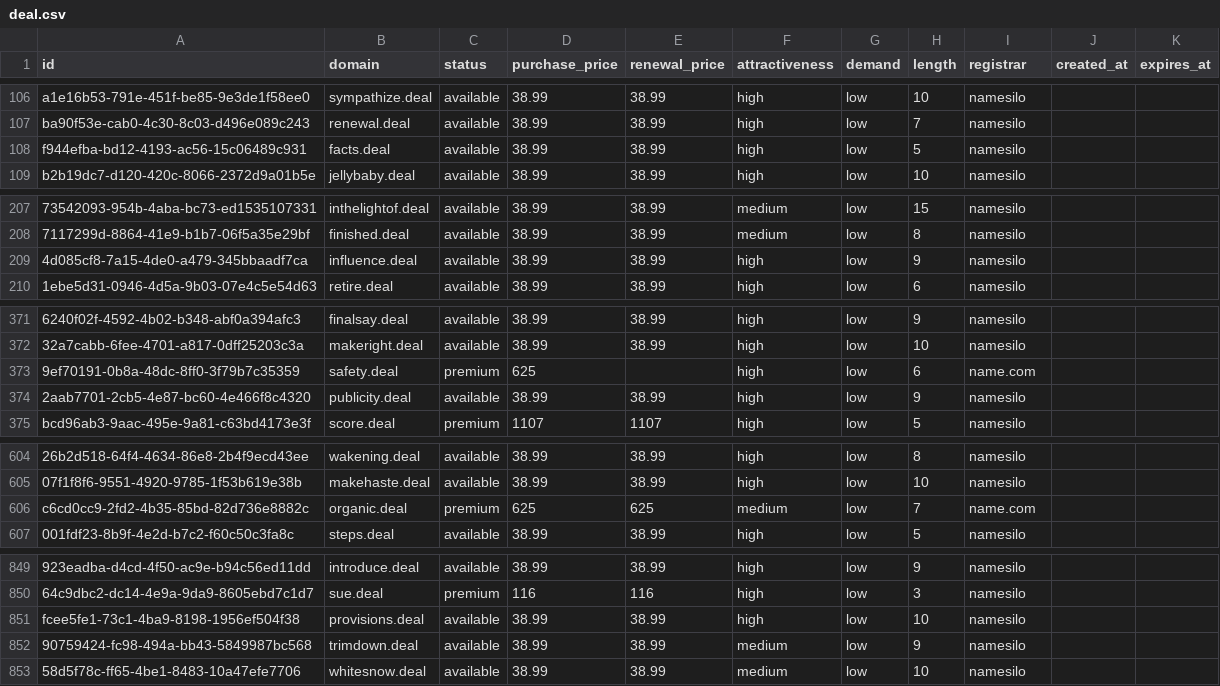
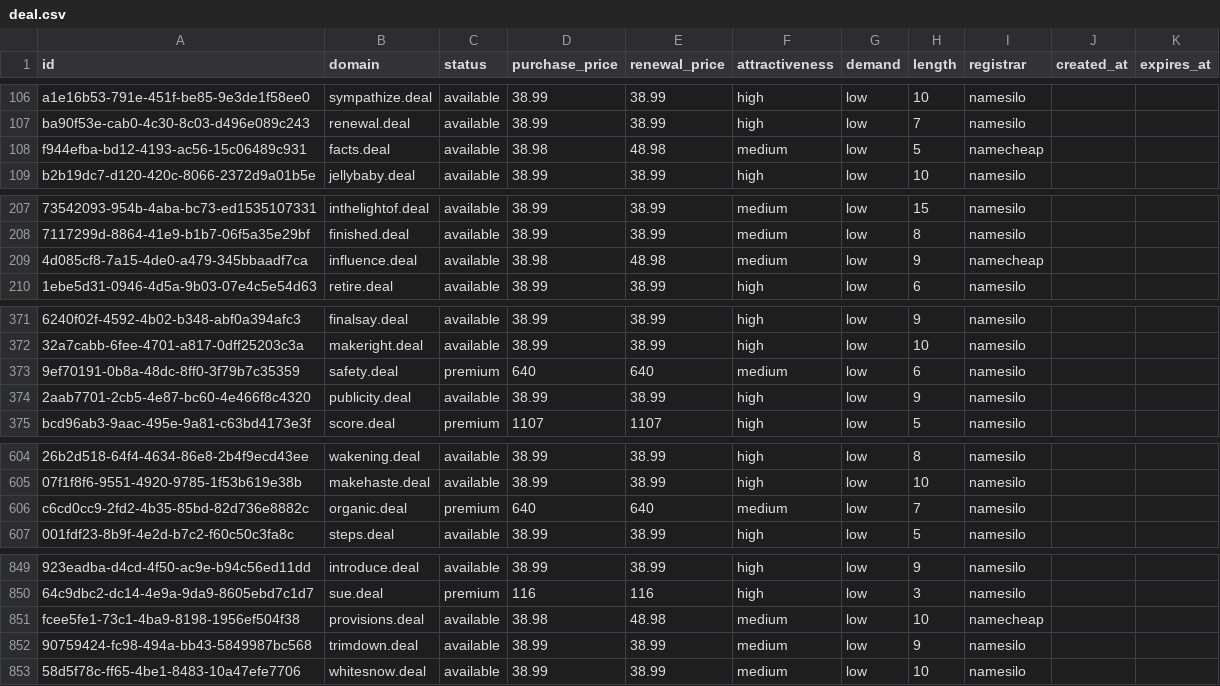
Before and after one commit to UniqueDomains/deal-oneword-domains, a CSV file: deal.csv, drawn as a sheet; only a part is shown, gaps mark what is left out; the diff covers the shown part only; the diff names each change by its address in the sheet, - before the commit and + after, or states it on an @@ line.

Commit message:
Domains update

```diff
--- a/deal.csv
+++ b/deal.csv
-D108 (purchase_price): 38.99
+D108 (purchase_price): 38.98
-E108 (renewal_price): 38.99
+E108 (renewal_price): 48.98
-F108 (attractiveness): high
+F108 (attractiveness): medium
-I108 (registrar): namesilo
+I108 (registrar): namecheap
-D209 (purchase_price): 38.99
+D209 (purchase_price): 38.98
-E209 (renewal_price): 38.99
+E209 (renewal_price): 48.98
-F209 (attractiveness): high
+F209 (attractiveness): medium
-I209 (registrar): namesilo
+I209 (registrar): namecheap
-D373 (purchase_price): 625
+D373 (purchase_price): 640
-E373 (renewal_price): (empty)
+E373 (renewal_price): 640
-F373 (attractiveness): high
+F373 (attractiveness): medium
-I373 (registrar): name.com
+I373 (registrar): namesilo
-D606 (purchase_price): 625
+D606 (purchase_price): 640
-E606 (renewal_price): 625
+E606 (renewal_price): 640
-I606 (registrar): name.com
+I606 (registrar): namesilo
-D851 (purchase_price): 38.99
+D851 (purchase_price): 38.98
-E851 (renewal_price): 38.99
+E851 (renewal_price): 48.98
-F851 (attractiveness): high
+F851 (attractiveness): medium
-I851 (registrar): namesilo
+I851 (registrar): namecheap
```
Also changed, not shown: 1 edited cell elsewhere in this file, 4 other files.
